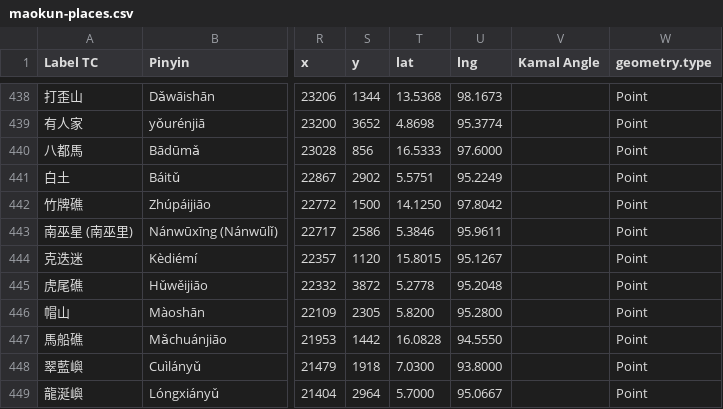
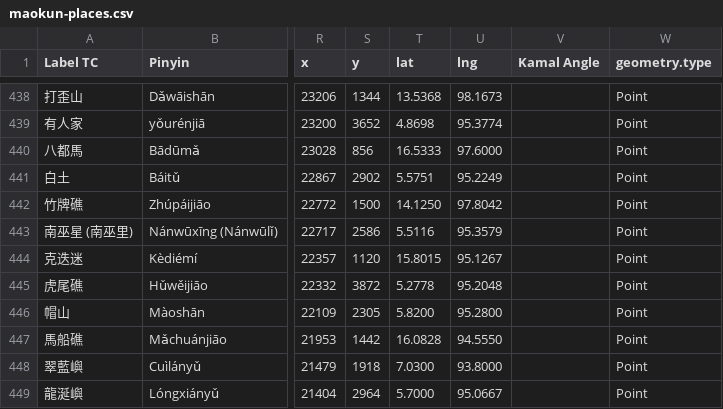
Before and after one commit to carpiediem/maokun-explorer, a CSV file: public/data/maokun-places.csv, drawn as a sheet; only a part is shown, gaps mark what is left out; the diff names each change by its address in the sheet, - before the commit and + after, or states it on an @@ line.

Commit message:
data update

```diff
--- a/public/data/maokun-places.csv
+++ b/public/data/maokun-places.csv
-T443 (lat): 5.3846
+T443 (lat): 5.5116
-U443 (lng): 95.9611
+U443 (lng): 95.3579
```
Also changed, not shown: 2 other files.
